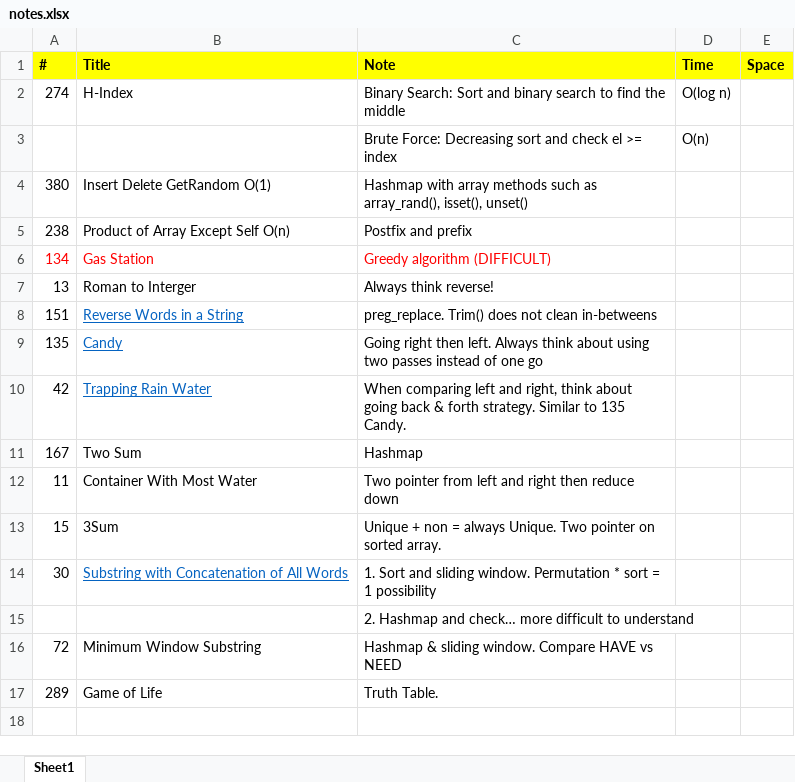
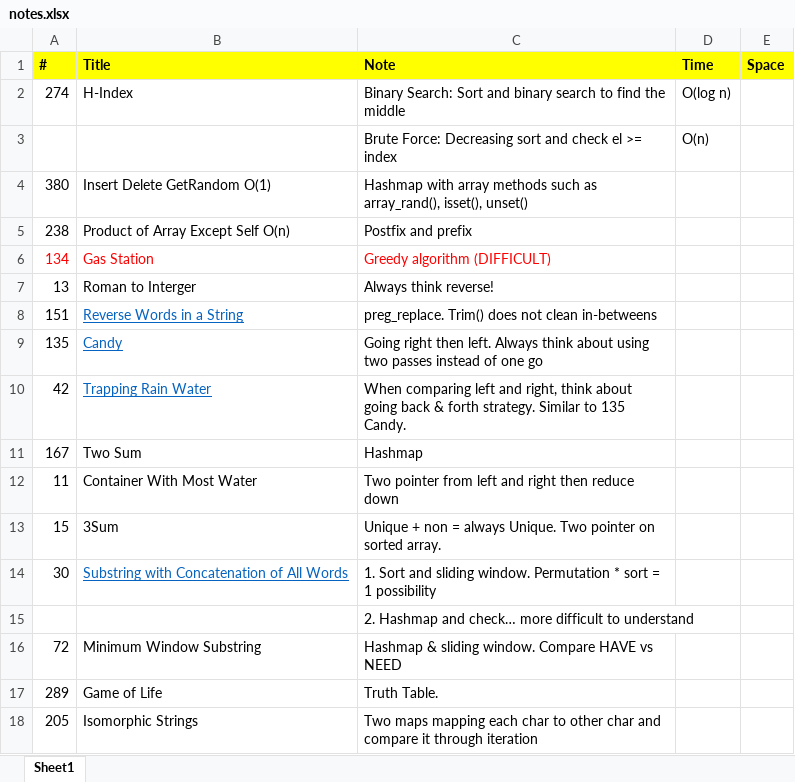
Before and after one commit to jhoonhan/leetCode, an Excel workbook: notes.xlsx, sheet Sheet1, drawn as a sheet; values as stored, in another font and other column widths than the file's, no borders; the diff names each change by its address in the sheet, - before the commit and + after, or states it on an @@ line.

```diff
--- a/notes.xlsx (sheet Sheet1)
+++ b/notes.xlsx (sheet Sheet1)
+row 18: 205 | Isomorphic Strings | Two maps mapping each char to other char and compare it through iteration
```
Also changed, not shown: 2 other files.
